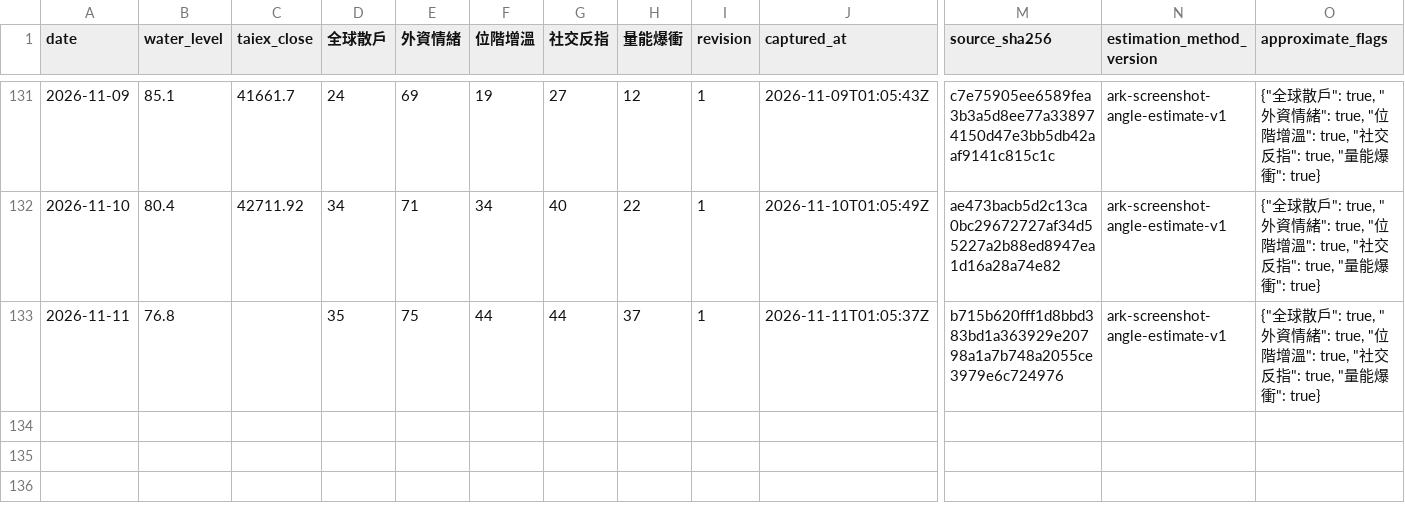
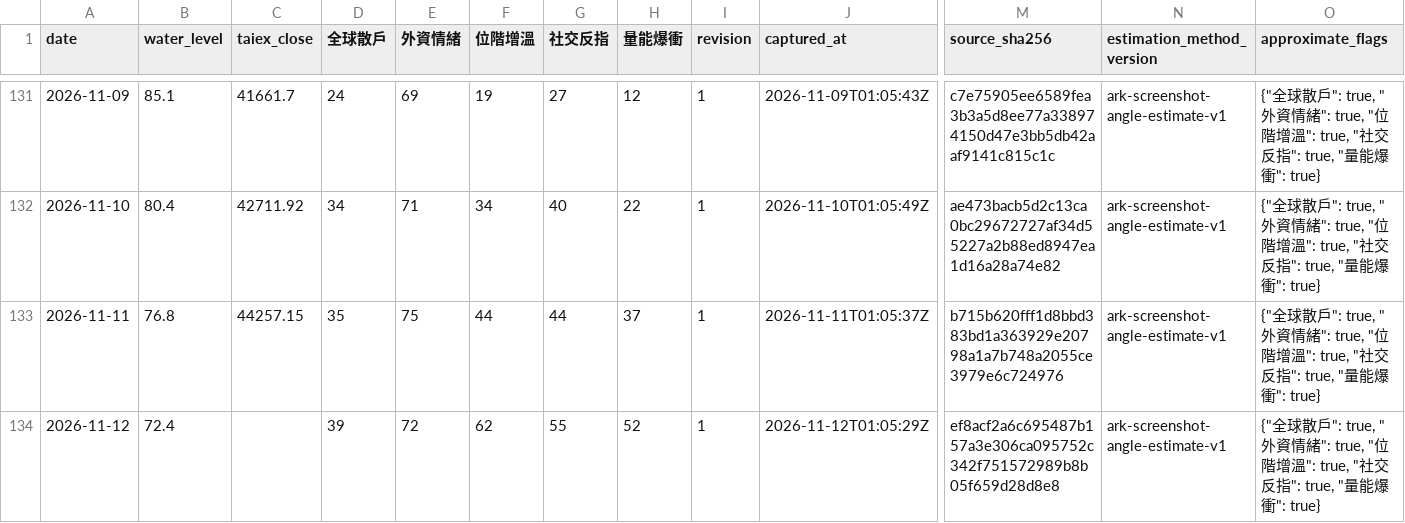
Before and after one commit to Kaide4133/Morning-Brief, a CSV file: indicator-history.csv, drawn as a sheet; only a part is shown, gaps mark what is left out; rows hold the shown columns only; the diff names each change by its address in the sheet, - before the commit and + after, or states it on an @@ line.

Commit message:
Correct Nov 12 market facts, provenance and public mirrors [skip ci]

```diff
--- a/indicator-history.csv
+++ b/indicator-history.csv
-C133 (taiex_close): (empty)
+C133 (taiex_close): 44257.15
+row 134: 2026-11-12 | 72.4 |  | 39 | 72 | 62 | 55 | 52 | 1 | 2026-11-12T01:05:29Z | ef8acf2a6c695487b157a3e306ca095752c342f751572989b8b05f659d28d8e8 | ark-screenshot-angle-estimate-v1 | {"全球散戶": true, "外資情緒": true, "位階增溫": true, "社交反指": true, "量能爆衝": true}
```
Also changed, not shown: docs/indicator-history.csv, site/indicator-history.csv, 23 other files.
